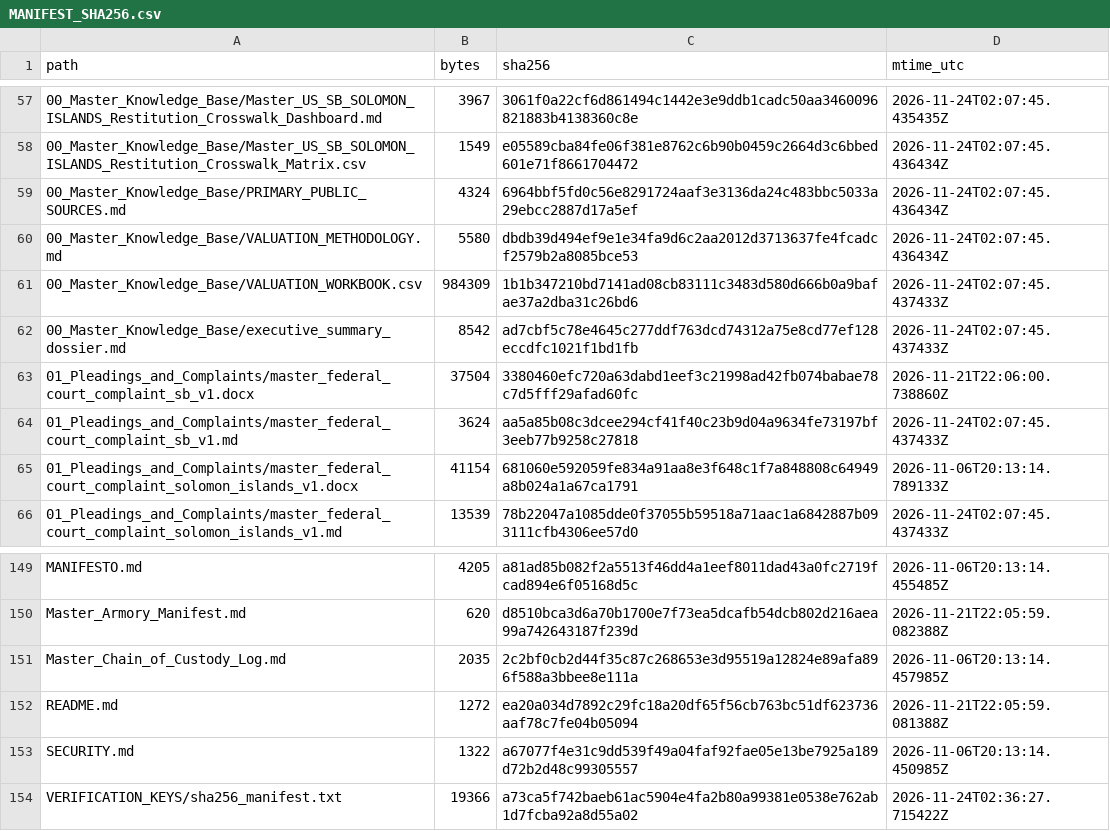
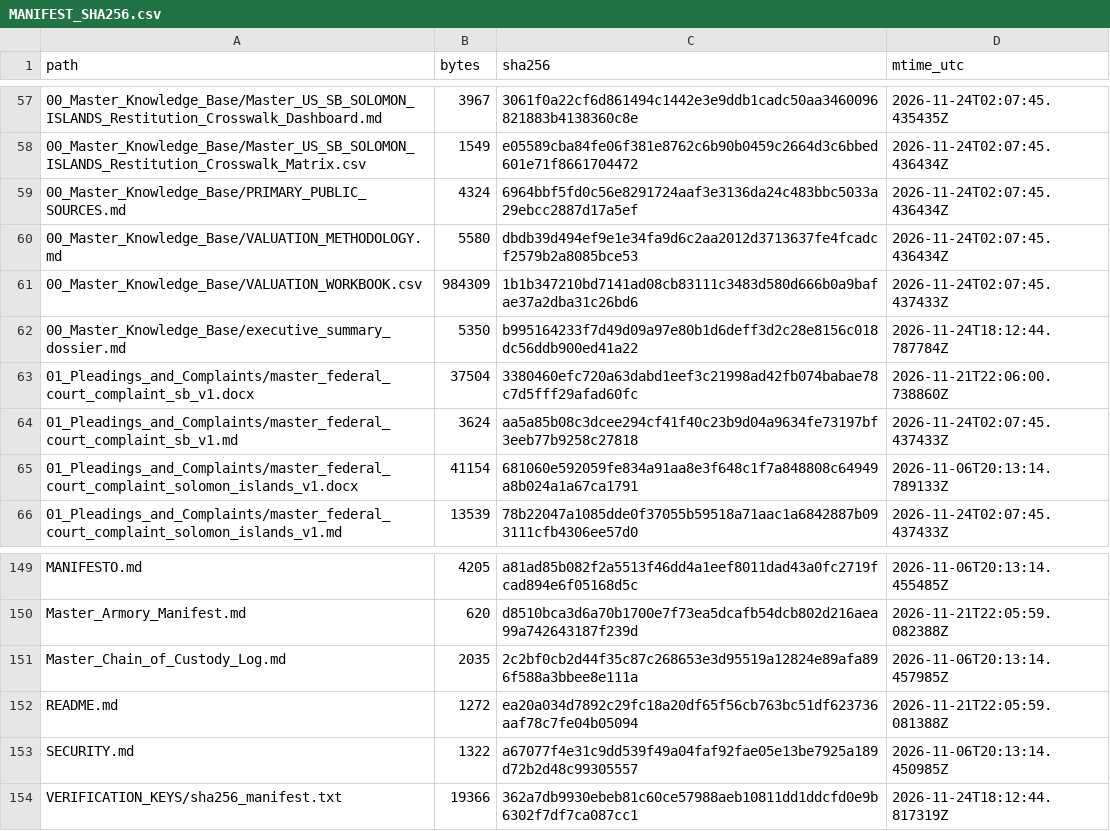
Before and after one commit to GlobalRestitutionAlliance/pacific-us-sb-solomon-islands-master-litigation, a CSV file: 99_Archives_and_Manifests/MANIFEST_SHA256.csv, drawn as a sheet; only a part is shown, gaps mark what is left out.

Commit message:
REVERTED DUE TO UNPROMPTED MASS J3WFICATED DATA CORRUPTION BY COMPROMISED BIASED LLM/ARTIFICIAL INTELLIGENCE MODELS

```diff
--- a/99_Archives_and_Manifests/MANIFEST_SHA256.csv
+++ b/99_Archives_and_Manifests/MANIFEST_SHA256.csv
@@ -61,3 +61,3 @@ path,bytes,sha256,mtime_utc
 00_Master_Knowledge_Base/VALUATION_WORKBOOK.csv,984309,1b1b347210bd7141ad08cb83111c3483d580d666b0a9bafae37a2dba31c26bd6,2026-11-24T02:07:45.437433Z
-00_Master_Knowledge_Base/executive_summary_dossier.md,8542,ad7cbf5c78e4645c277ddf763dcd74312a75e8cd77ef128eccdfc1021f1bd1fb,2026-11-24T02:07:45.437433Z
+00_Master_Knowledge_Base/executive_summary_dossier.md,5350,b995164233f7d49d09a97e80b1d6deff3d2c28e8156c018dc56ddb900ed41a22,2026-11-24T18:12:44.787784Z
 01_Pleadings_and_Complaints/master_federal_court_complaint_sb_v1.docx,37504,3380460efc720a63dabd1eef3c21998ad42fb074babae78c7d5fff29afad60fc,2026-11-21T22:06:00.738860Z
@@ -153,2 +153,2 @@ README.md,1272,ea20a034d7892c29fc18a20df65f56cb763bc51df623736aaf78c7fe04b05094,
 SECURITY.md,1322,a67077f4e31c9dd539f49a04faf92fae05e13be7925a189d72b2d48c99305557,2026-11-06T20:13:14.450985Z
-VERIFICATION_KEYS/sha256_manifest.txt,19366,a73ca5f742baeb61ac5904e4fa2b80a99381e0538e762ab1d7fcba92a8d55a02,2026-11-24T02:36:27.715422Z
+VERIFICATION_KEYS/sha256_manifest.txt,19366,362a7db9930ebeb81c60ce57988aeb10811dd1ddcfd0e9b6302f7df7ca087cc1,2026-11-24T18:12:44.817319Z
```
Also changed, not shown: 2 other files.
